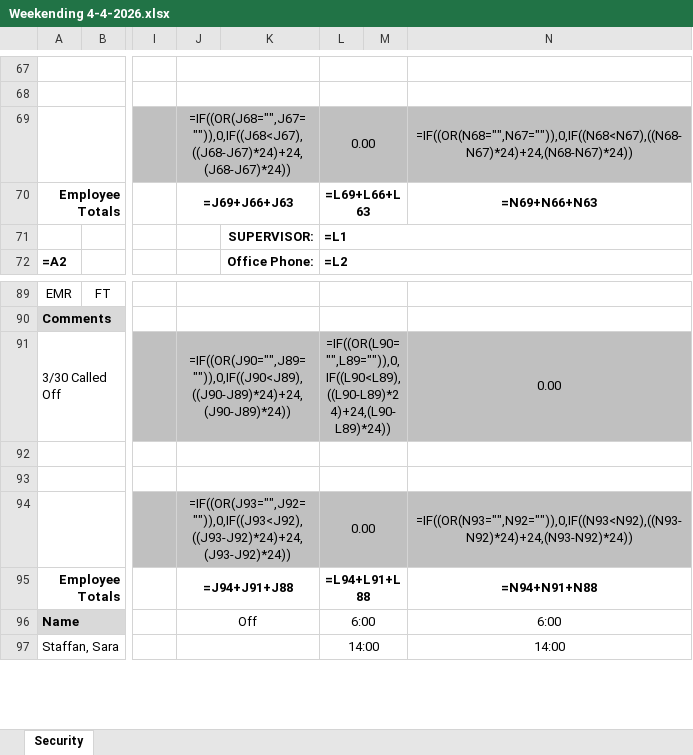
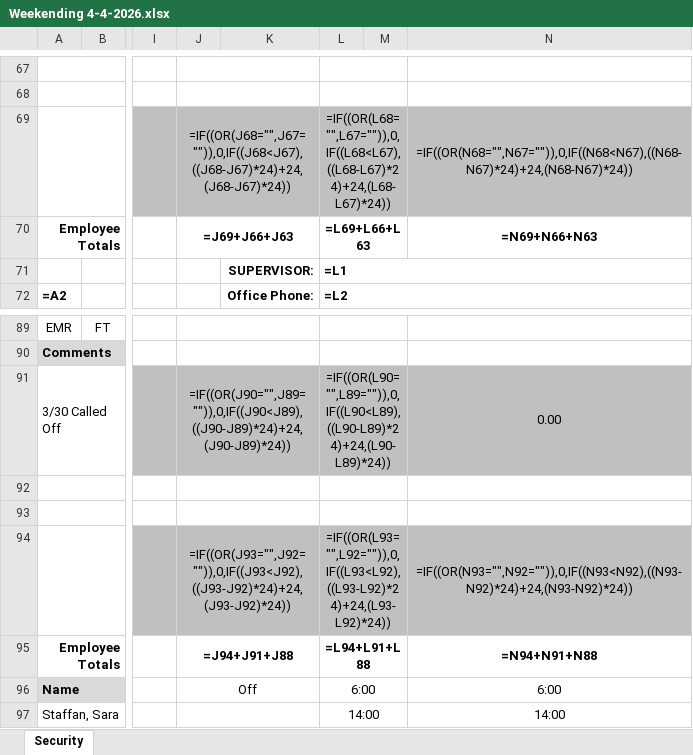
Before and after one commit to shamusshafer-ops/shift-scheduler, an Excel workbook: Weekending 4-4-2026.xlsx, sheet Security, drawn as a sheet; only a part is shown, gaps mark what is left out; values as stored, in another font and other column widths than the file's, no borders; formulas are shown in place of their values; charts and pictures and conditional formats not drawn; the diff covers the shown part only; the diff names each change by its address in the sheet, - before the commit and + after, or states it on an @@ line.

```diff
--- a/Weekending 4-4-2026.xlsx (sheet Security)
+++ b/Weekending 4-4-2026.xlsx (sheet Security)
-L69: 0.00
+L69: =IF((OR(L68="",L67="")),0,IF((L68<L67),((L68-L67)*24)+24,(L68-L67)*24))
-L94: 0.00
+L94: =IF((OR(L93="",L92="")),0,IF((L93<L92),((L93-L92)*24)+24,(L93-L92)*24))
```
Also changed, not shown: 10 edited cells elsewhere in this sheet.
